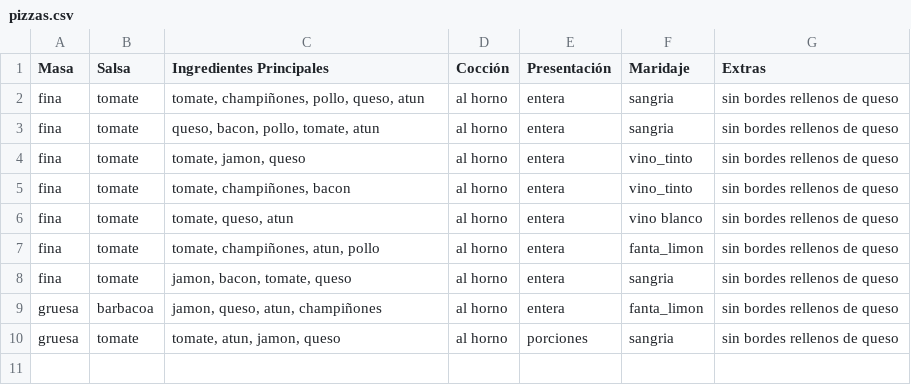
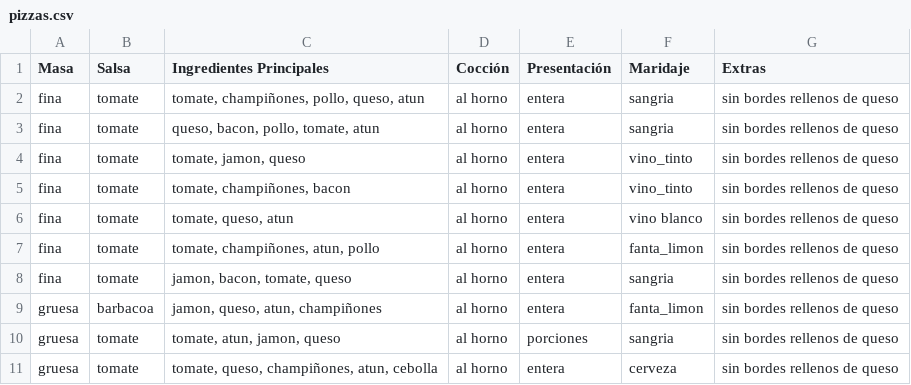
Before and after one commit to albabernal03/patrones_creacionales, a CSV file: builder_pattern/pizzas.csv, drawn as a sheet; the diff names each change by its address in the sheet, - before the commit and + after, or states it on an @@ line.

```diff
--- a/builder_pattern/pizzas.csv
+++ b/builder_pattern/pizzas.csv
+row 11: gruesa | tomate | tomate, queso, champiñones, atun, cebolla | al horno | entera | cerveza | sin bordes rellenos de queso
```
Also changed, not shown: 1 other file.
